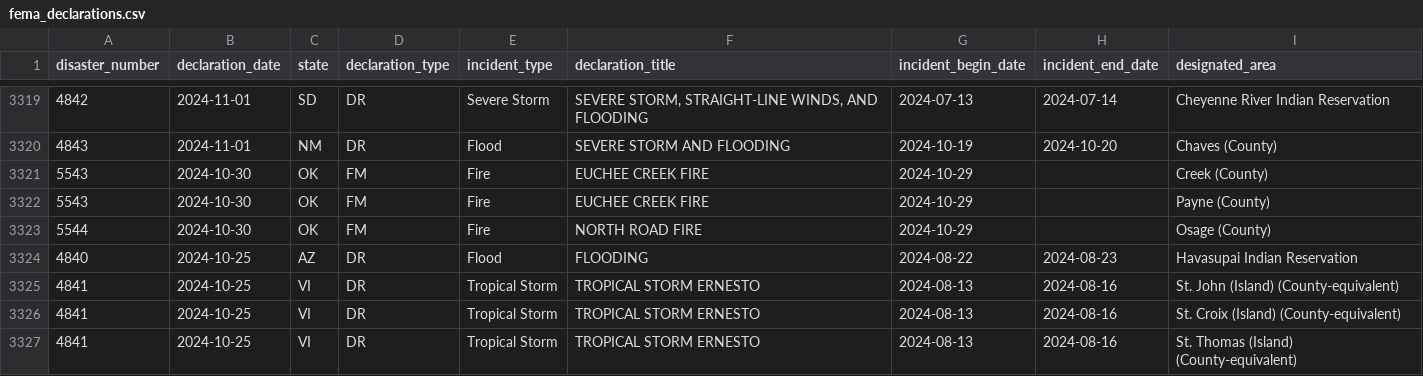
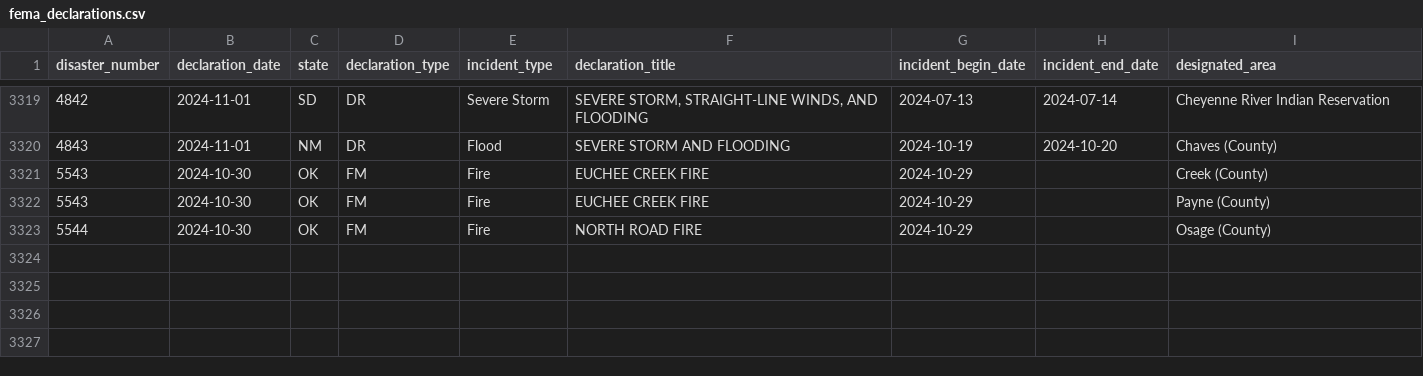
Before and after one commit to lukefm3/plankind, a CSV file: processed_data/fema_declarations.csv, drawn as a sheet; only a part is shown, gaps mark what is left out.

```diff
--- a/processed_data/fema_declarations.csv
+++ b/processed_data/fema_declarations.csv
@@ -3323,5 +3323 @@
 5544,"2024-10-30","OK","FM","Fire","NORTH ROAD FIRE","2024-10-29","","Osage (County)"
-4840,"2024-10-25","AZ","DR","Flood","FLOODING","2024-08-22","2024-08-23","Havasupai Indian Reservation"
-4841,"2024-10-25","VI","DR","Tropical Storm","TROPICAL STORM ERNESTO","2024-08-13","2024-08-16","St. John (Island) (County-equivalent)"
-4841,"2024-10-25","VI","DR","Tropical Storm","TROPICAL STORM ERNESTO","2024-08-13","2024-08-16","St. Croix (Island) (County-equivalent)"
-4841,"2024-10-25","VI","DR","Tropical Storm","TROPICAL STORM ERNESTO","2024-08-13","2024-08-16","St. Thomas (Island) (County-equivalent)"
```
Also changed, not shown: website/data/fema_declarations.csv, 2 other files.
